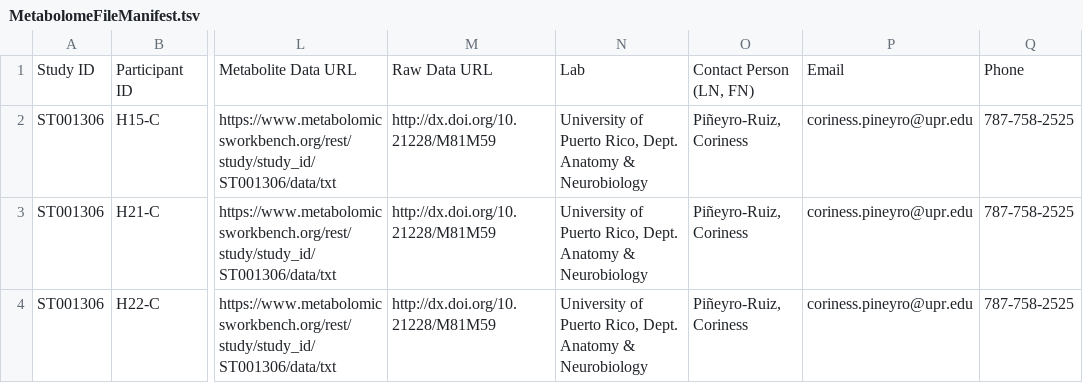
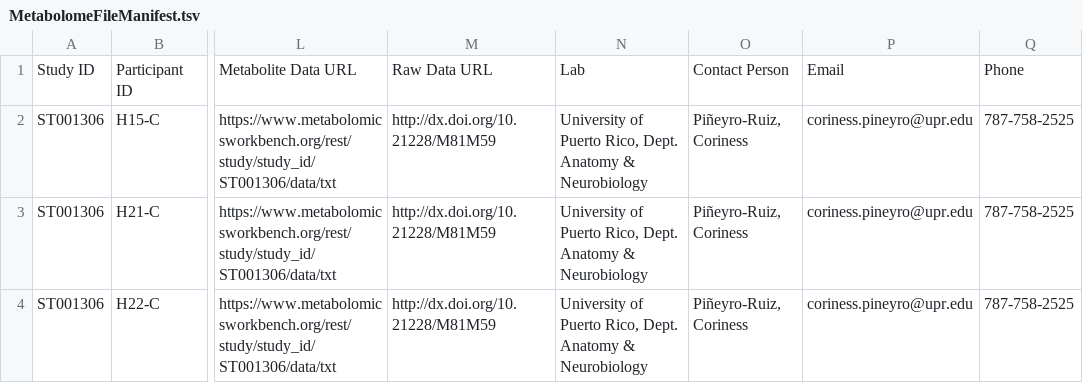
Before and after one commit to kids-first/clovoc-app-fhir-ingest, a TSV file: kf_ingest_packages/packages/CLOVoc/data/hypospadias/MetabolomeFileManifest.tsv, drawn as a sheet; only a part is shown, gaps mark what is left out; the diff names each change by its address in the sheet, - before the commit and + after, or states it on an @@ line.

Commit message:
:bug: fix file header

```diff
--- a/kf_ingest_packages/packages/CLOVoc/data/hypospadias/MetabolomeFileManifest.tsv
+++ b/kf_ingest_packages/packages/CLOVoc/data/hypospadias/MetabolomeFileManifest.tsv
-O1: Contact Person (LN, FN)
+O1: Contact Person
```
